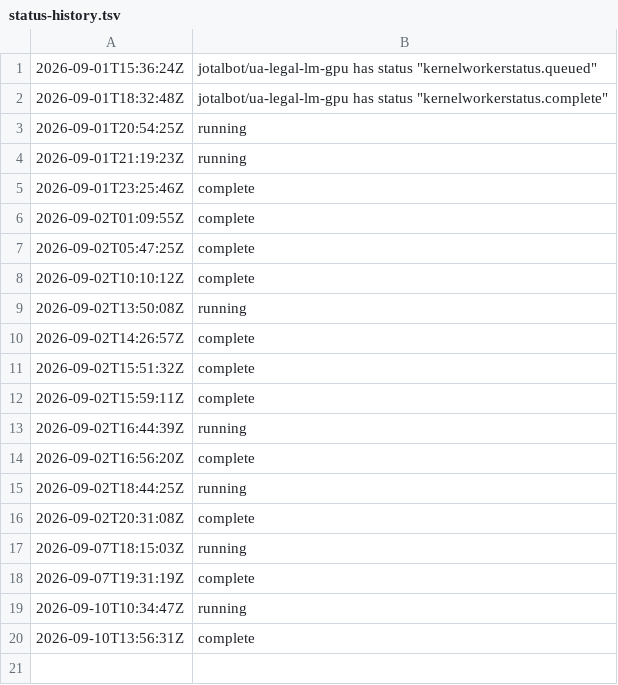
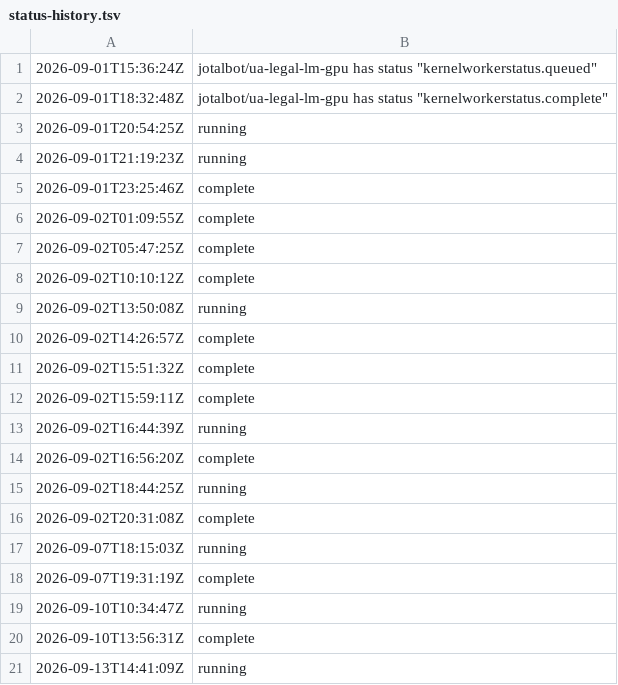
Before and after one commit to JoTalbot/ukraine, a TSV file: .training-manifests/ua-legal-lm-gpu/status-history.tsv, drawn as a sheet.

```diff
--- a/.training-manifests/ua-legal-lm-gpu/status-history.tsv
+++ b/.training-manifests/ua-legal-lm-gpu/status-history.tsv
@@ -20 +20,2 @@
 2026-09-10T13:56:31Z	complete
+2026-09-13T14:41:09Z	running
```
Also changed, not shown: 1 other file.
